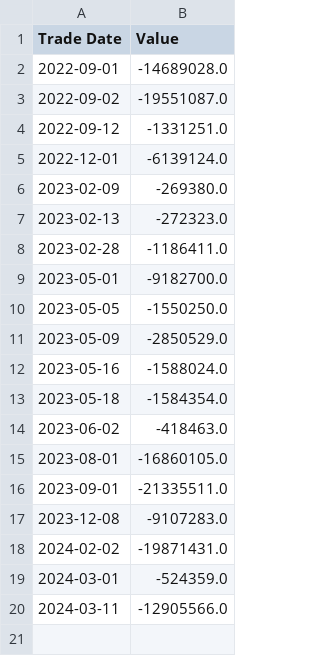
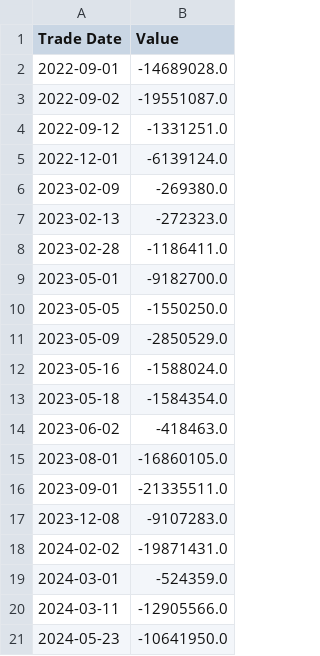
Before and after one commit to rryanhermes/Equity-Analyzer, a CSV file: data/MSFT_insider_trades.csv, drawn as a sheet.

```diff
--- a/data/MSFT_insider_trades.csv
+++ b/data/MSFT_insider_trades.csv
@@ -20 +20,2 @@ Trade Date,Value
 2024-03-11,-12905566.0
+2024-05-23,-10641950.0
```
Also changed, not shown: data/JPM_daily.csv, data/JPM_sentiment.csv, 14 other files.
